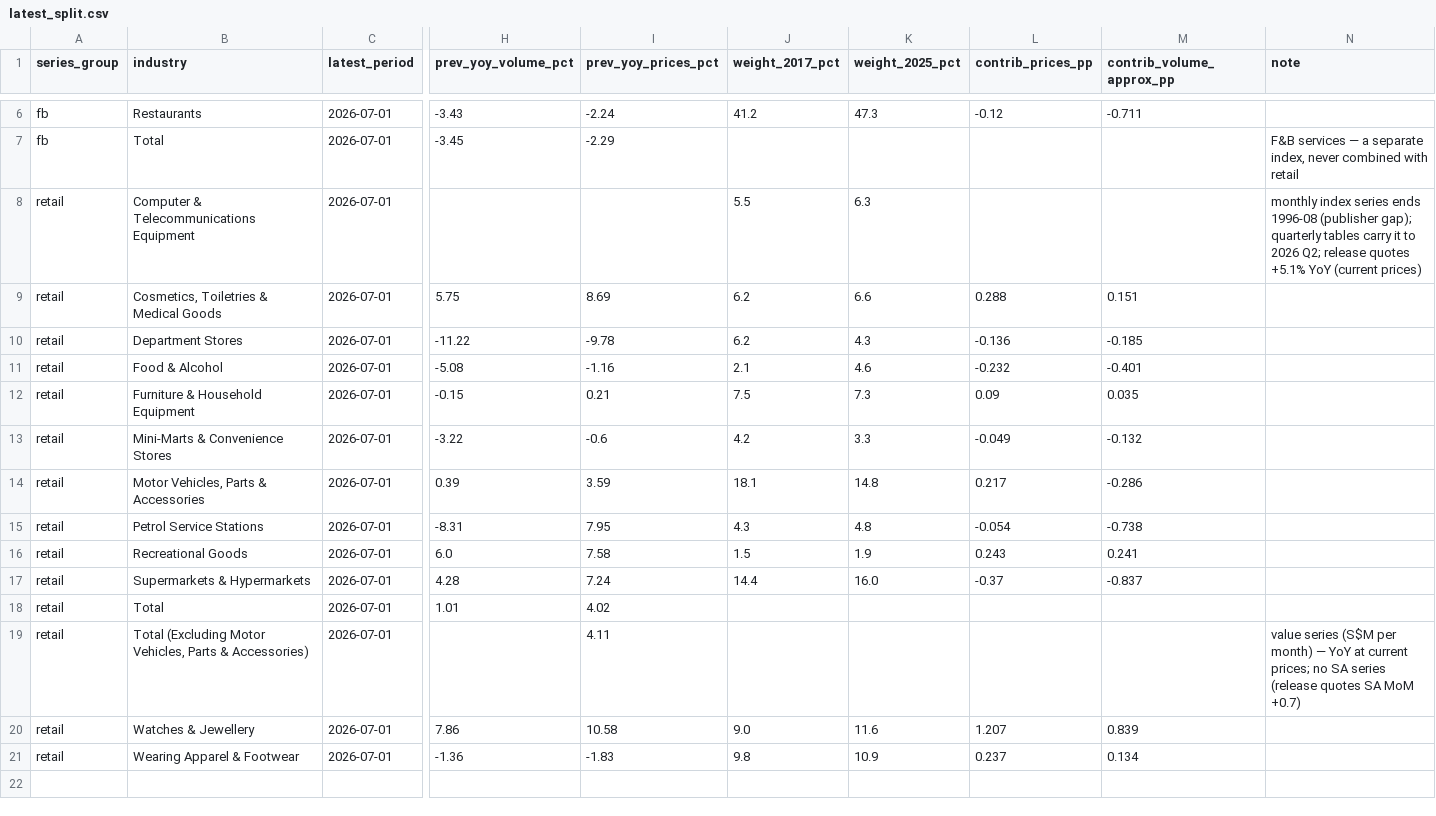
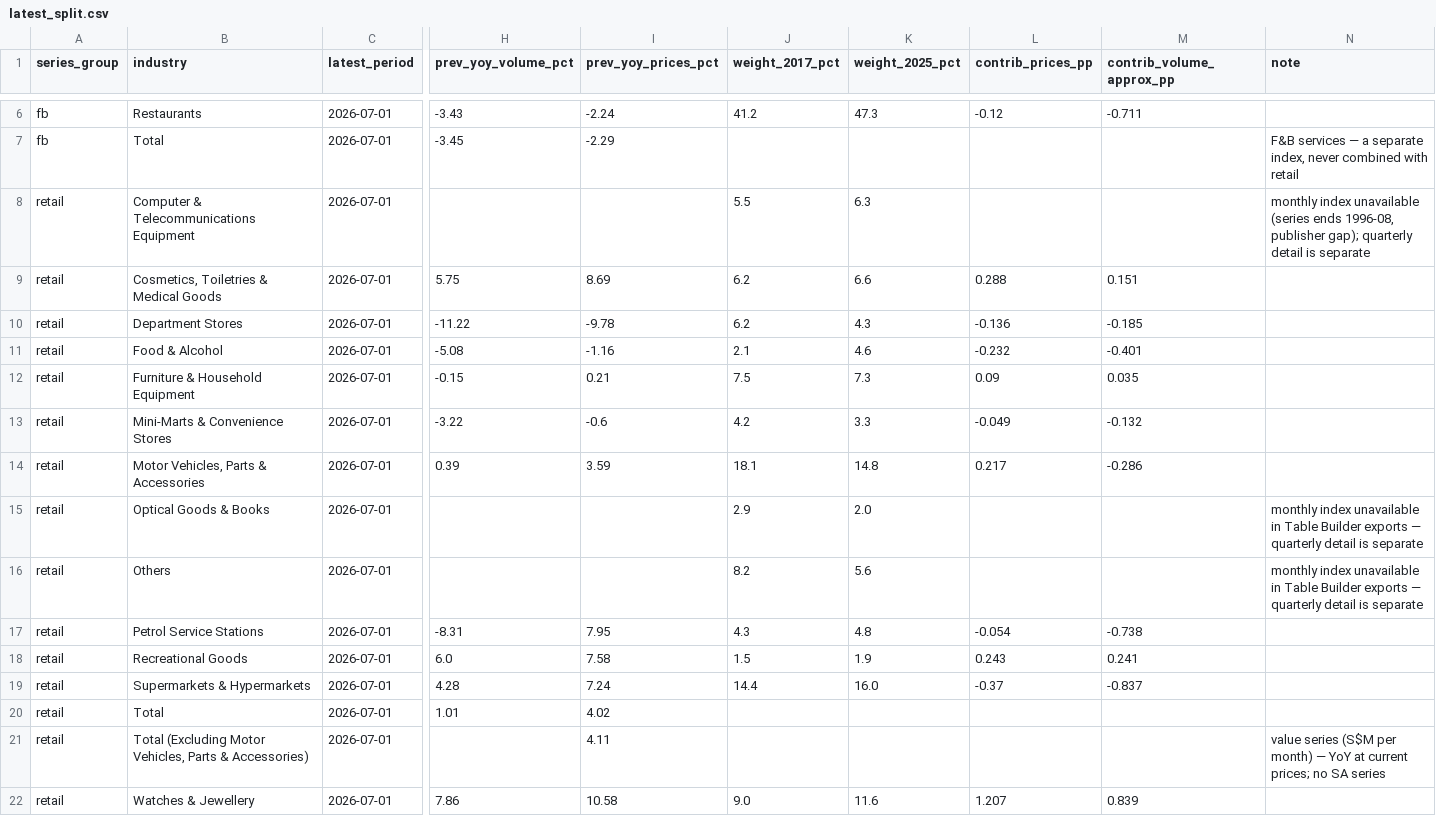
Before and after one commit to faizsaifulnizam/retail-sales-split, a CSV file: outputs/latest_split.csv, drawn as a sheet; only a part is shown, gaps mark what is left out; the shorter side is filled out with more unchanged rows; addresses are those after the commit; rows hold the shown columns only; the diff names each change by its address in the sheet, - before the commit and + after, or states it on an @@ line.

```diff
--- a/outputs/latest_split.csv
+++ b/outputs/latest_split.csv
-N8 (note): monthly index series ends 1996-08 (publisher gap); quarterly tables carry it to 2026 Q2; release quotes +5.1% YoY (current prices)
+N8 (note): monthly index unavailable (series ends 1996-08, publisher gap); quarterly detail is separate
+row 15: retail | Optical Goods & Books | 2026-07-01 |  |  | 2.9 | 2.0 |  |  | monthly index unavailable in Table Builder exports — quarterly detail is separate
+row 16: retail | Others | 2026-07-01 |  |  | 8.2 | 5.6 |  |  | monthly index unavailable in Table Builder exports — quarterly detail is separate
-N21 (note): …SA series (release quotes SA MoM +0.7)
+N21 (note): …SA series
```
Also changed, not shown: outputs/rebase_read.csv, outputs/release_check.csv, 39 other files.
